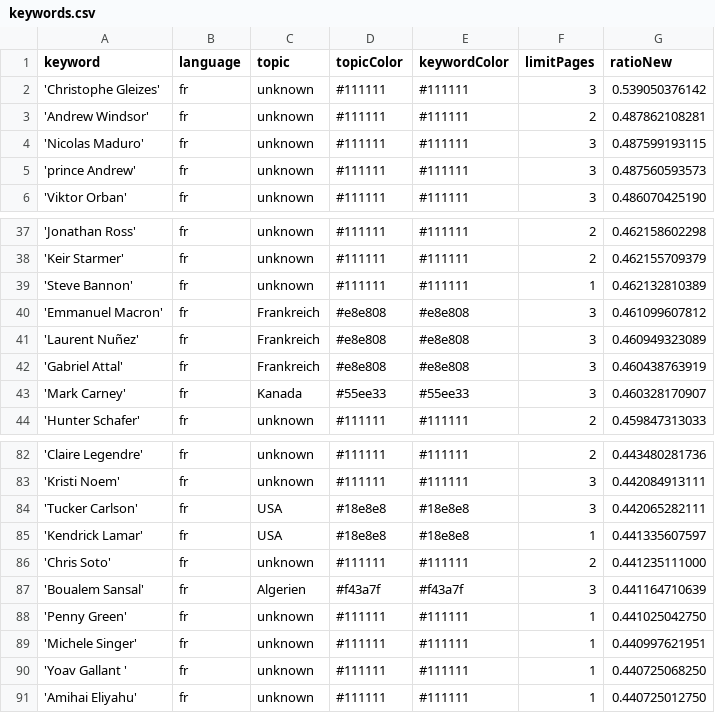
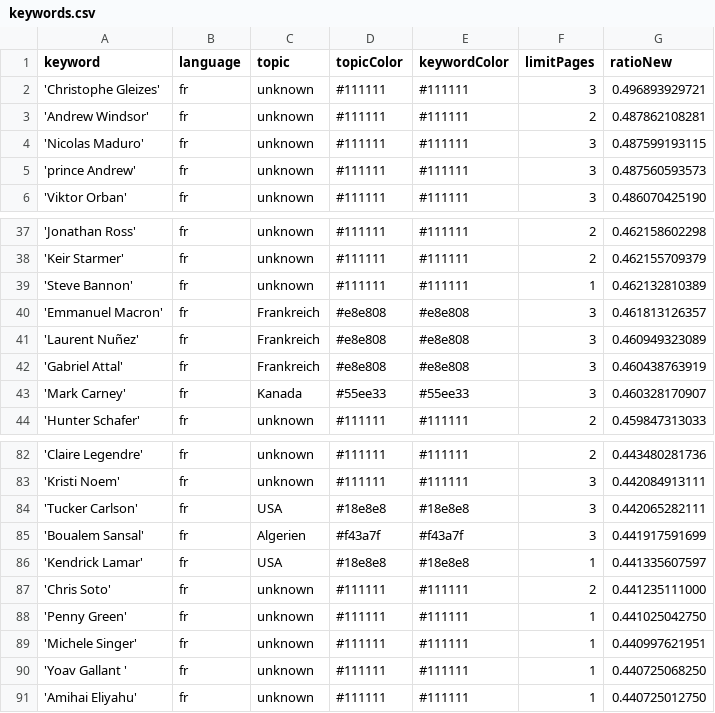
Before and after one commit to JoPhi24-news/gensChuchoter, a CSV file: keywords.csv, drawn as a sheet; only a part is shown, gaps mark what is left out.

```diff
--- a/keywords.csv
+++ b/keywords.csv
@@ -1,3 +1,3 @@
 keyword,language,topic,topicColor,keywordColor,limitPages,ratioNew
-'Christophe Gleizes',fr,unknown,#111111,#111111,3,0.539050376142
+'Christophe Gleizes',fr,unknown,#111111,#111111,3,0.496893929721
 'Andrew Windsor',fr,unknown,#111111,#111111,2,0.487862108281
@@ -39,3 +39,3 @@ keyword,language,topic,topicColor,keywordColor,limitPages,ratioNew
 'Steve Bannon',fr,unknown,#111111,#111111,1,0.462132810389
-'Emmanuel Macron',fr,Frankreich,#e8e808,#e8e808,3,0.461099607812
+'Emmanuel Macron',fr,Frankreich,#e8e808,#e8e808,3,0.461813126357
 'Laurent Nuñez',fr,Frankreich,#e8e808,#e8e808,3,0.460949323089
@@ -84,5 +84,5 @@ keyword,language,topic,topicColor,keywordColor,limitPages,ratioNew
 'Tucker Carlson',fr,USA,#18e8e8,#18e8e8,3,0.442065282111
+'Boualem Sansal',fr,Algerien,#f43a7f,#f43a7f,3,0.441917591699
 'Kendrick Lamar',fr,USA,#18e8e8,#18e8e8,1,0.441335607597
 'Chris Soto',fr,unknown,#111111,#111111,2,0.441235111000
-'Boualem Sansal',fr,Algerien,#f43a7f,#f43a7f,3,0.441164710639
 'Penny Green',fr,unknown,#111111,#111111,1,0.441025042750
```
Also changed, not shown: csv/news_2026_05.csv.
